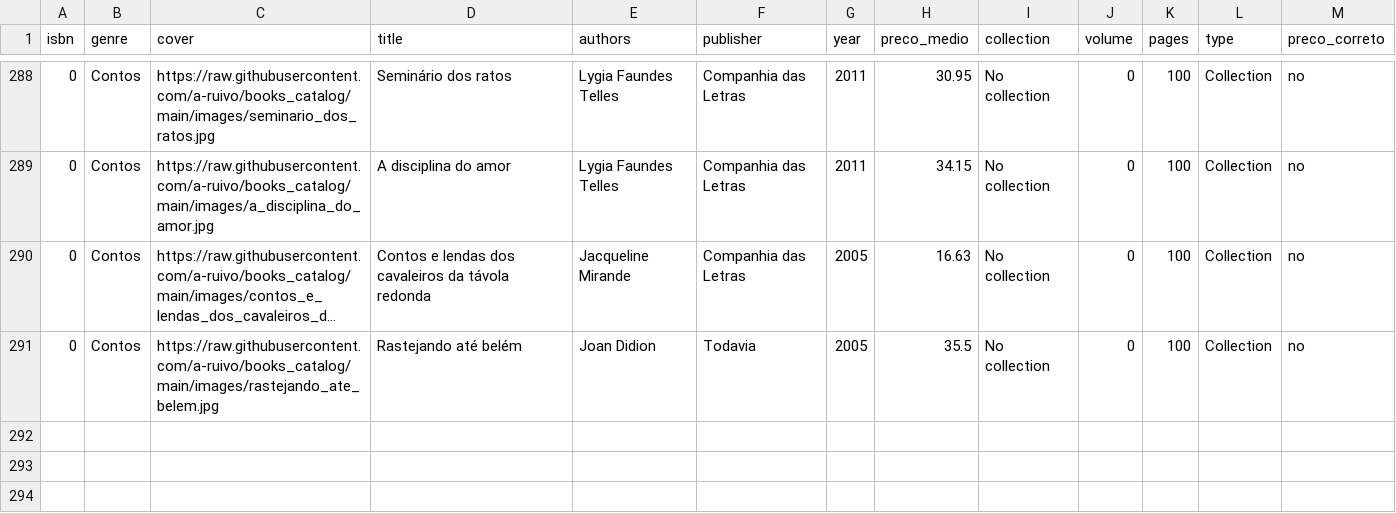
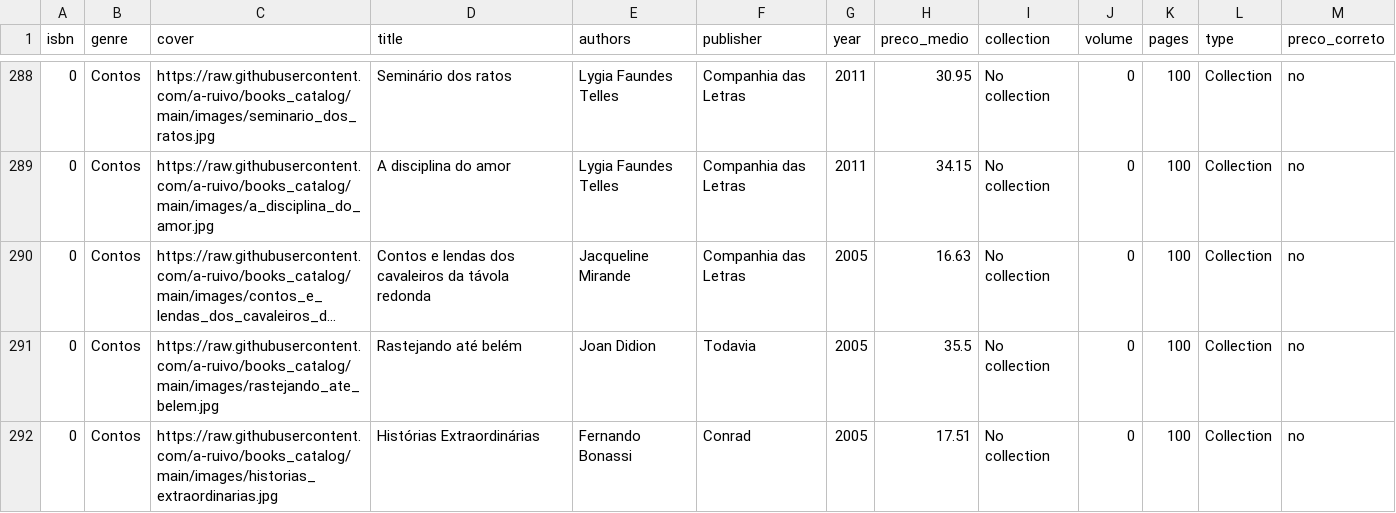
Before and after one commit to a-ruivo/books_catalog, a CSV file: livros.csv, drawn as a sheet; only a part is shown, gaps mark what is left out; long unchanged cells end in ….

Commit message:
Atualização incremental via Streamlit

```diff
--- a/livros.csv
+++ b/livros.csv
@@ -291 +291,2 @@ isbn,genre,cover,title,authors,publisher,year,preco_medio,collection,volume,page
 0,Contos,https://raw.githubusercontent.com/a-ruivo/books_catalog/main/images/rastejando_ate_belem.jpg,Rastejando até belém,Joan Didion,Todavia,2005,35.5,No collection,0,100,Collection,no
+0,Contos,https://raw.githubusercontent.com/a-ruivo/books_catalog/main/images/historias_extraordinarias.jpg,Histórias Extraordinárias,Fernando Bonassi,Conrad,2005,17.51,No collection,0,100,Collection,no
```
